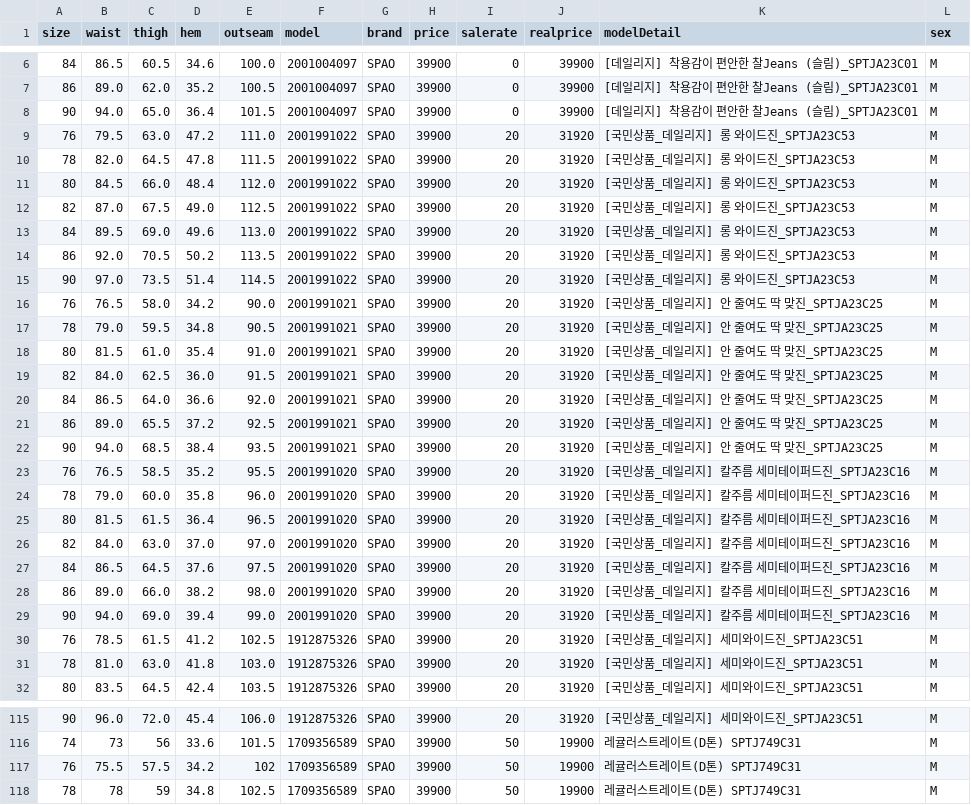
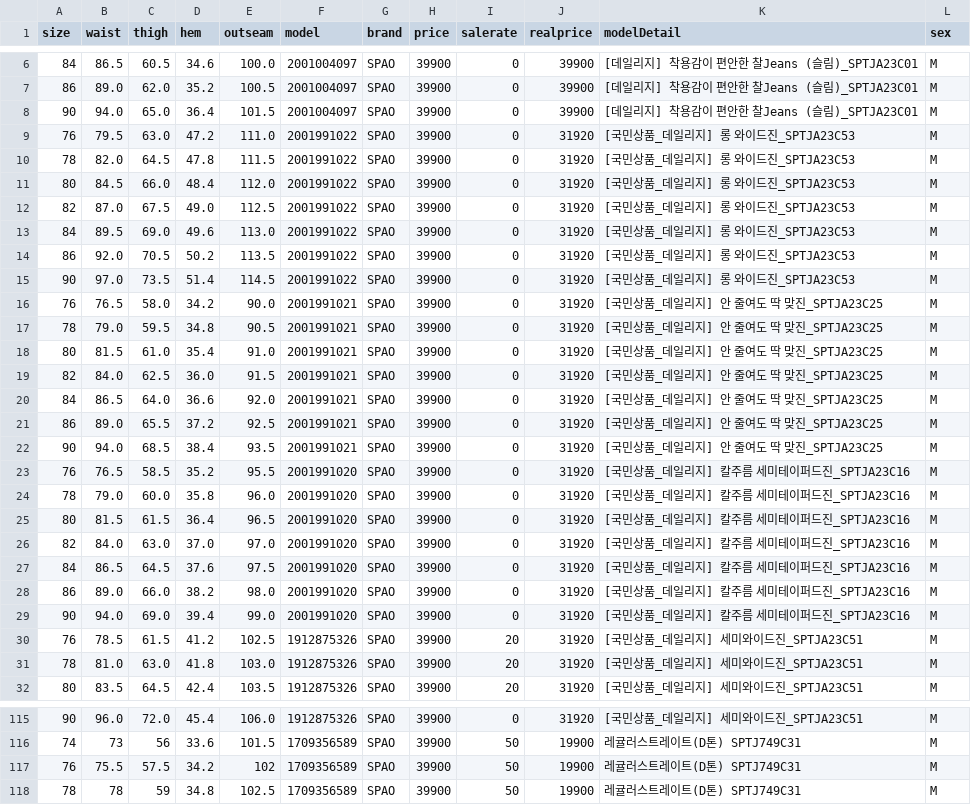
Before and after one commit to chiataytuday/YourFit, a CSV file: YourFit/latestdata.csv, drawn as a sheet; only a part is shown, gaps mark what is left out; the diff covers the shown part only.

```diff
--- a/YourFit/latestdata.csv
+++ b/YourFit/latestdata.csv
@@ -8,23 +8,23 @@ size,waist,thigh,hem,outseam,model,brand,price,salerate,realprice,modelDetail,se
 90,94.0,65.0,36.4,101.5,2001004097,SPAO,39900,0,39900,[데일리지] 착용감이 편안한 찰Jeans (슬림)_SPTJA23C01,M
-76,79.5,63.0,47.2,111.0,2001991022,SPAO,39900,20,31920,[국민상품_데일리지] 롱 와이드진_SPTJA23C53,M
-78,82.0,64.5,47.8,111.5,2001991022,SPAO,39900,20,31920,[국민상품_데일리지] 롱 와이드진_SPTJA23C53,M
-80,84.5,66.0,48.4,112.0,2001991022,SPAO,39900,20,31920,[국민상품_데일리지] 롱 와이드진_SPTJA23C53,M
-82,87.0,67.5,49.0,112.5,2001991022,SPAO,39900,20,31920,[국민상품_데일리지] 롱 와이드진_SPTJA23C53,M
-84,89.5,69.0,49.6,113.0,2001991022,SPAO,39900,20,31920,[국민상품_데일리지] 롱 와이드진_SPTJA23C53,M
-86,92.0,70.5,50.2,113.5,2001991022,SPAO,39900,20,31920,[국민상품_데일리지] 롱 와이드진_SPTJA23C53,M
-90,97.0,73.5,51.4,114.5,2001991022,SPAO,39900,20,31920,[국민상품_데일리지] 롱 와이드진_SPTJA23C53,M
-76,76.5,58.0,34.2,90.0,2001991021,SPAO,39900,20,31920,[국민상품_데일리지] 안 줄여도 딱 맞진_SPTJA23C25,M
-78,79.0,59.5,34.8,90.5,2001991021,SPAO,39900,20,31920,[국민상품_데일리지] 안 줄여도 딱 맞진_SPTJA23C25,M
-80,81.5,61.0,35.4,91.0,2001991021,SPAO,39900,20,31920,[국민상품_데일리지] 안 줄여도 딱 맞진_SPTJA23C25,M
-82,84.0,62.5,36.0,91.5,2001991021,SPAO,39900,20,31920,[국민상품_데일리지] 안 줄여도 딱 맞진_SPTJA23C25,M
-84,86.5,64.0,36.6,92.0,2001991021,SPAO,39900,20,31920,[국민상품_데일리지] 안 줄여도 딱 맞진_SPTJA23C25,M
-86,89.0,65.5,37.2,92.5,2001991021,SPAO,39900,20,31920,[국민상품_데일리지] 안 줄여도 딱 맞진_SPTJA23C25,M
-90,94.0,68.5,38.4,93.5,2001991021,SPAO,39900,20,31920,[국민상품_데일리지] 안 줄여도 딱 맞진_SPTJA23C25,M
-76,76.5,58.5,35.2,95.5,2001991020,SPAO,39900,20,31920,[국민상품_데일리지] 칼주름 세미테이퍼드진_SPTJA23C16,M
-78,79.0,60.0,35.8,96.0,2001991020,SPAO,39900,20,31920,[국민상품_데일리지] 칼주름 세미테이퍼드진_SPTJA23C16,M
-80,81.5,61.5,36.4,96.5,2001991020,SPAO,39900,20,31920,[국민상품_데일리지] 칼주름 세미테이퍼드진_SPTJA23C16,M
-82,84.0,63.0,37.0,97.0,2001991020,SPAO,39900,20,31920,[국민상품_데일리지] 칼주름 세미테이퍼드진_SPTJA23C16,M
-84,86.5,64.5,37.6,97.5,2001991020,SPAO,39900,20,31920,[국민상품_데일리지] 칼주름 세미테이퍼드진_SPTJA23C16,M
-86,89.0,66.0,38.2,98.0,2001991020,SPAO,39900,20,31920,[국민상품_데일리지] 칼주름 세미테이퍼드진_SPTJA23C16,M
-90,94.0,69.0,39.4,99.0,2001991020,SPAO,39900,20,31920,[국민상품_데일리지] 칼주름 세미테이퍼드진_SPTJA23C16,M
+76,79.5,63.0,47.2,111.0,2001991022,SPAO,39900,0,31920,[국민상품_데일리지] 롱 와이드진_SPTJA23C53,M
+78,82.0,64.5,47.8,111.5,2001991022,SPAO,39900,0,31920,[국민상품_데일리지] 롱 와이드진_SPTJA23C53,M
+80,84.5,66.0,48.4,112.0,2001991022,SPAO,39900,0,31920,[국민상품_데일리지] 롱 와이드진_SPTJA23C53,M
+82,87.0,67.5,49.0,112.5,2001991022,SPAO,39900,0,31920,[국민상품_데일리지] 롱 와이드진_SPTJA23C53,M
+84,89.5,69.0,49.6,113.0,2001991022,SPAO,39900,0,31920,[국민상품_데일리지] 롱 와이드진_SPTJA23C53,M
+86,92.0,70.5,50.2,113.5,2001991022,SPAO,39900,0,31920,[국민상품_데일리지] 롱 와이드진_SPTJA23C53,M
+90,97.0,73.5,51.4,114.5,2001991022,SPAO,39900,0,31920,[국민상품_데일리지] 롱 와이드진_SPTJA23C53,M
+76,76.5,58.0,34.2,90.0,2001991021,SPAO,39900,0,31920,[국민상품_데일리지] 안 줄여도 딱 맞진_SPTJA23C25,M
+78,79.0,59.5,34.8,90.5,2001991021,SPAO,39900,0,31920,[국민상품_데일리지] 안 줄여도 딱 맞진_SPTJA23C25,M
+80,81.5,61.0,35.4,91.0,2001991021,SPAO,39900,0,31920,[국민상품_데일리지] 안 줄여도 딱 맞진_SPTJA23C25,M
+82,84.0,62.5,36.0,91.5,2001991021,SPAO,39900,0,31920,[국민상품_데일리지] 안 줄여도 딱 맞진_SPTJA23C25,M
+84,86.5,64.0,36.6,92.0,2001991021,SPAO,39900,0,31920,[국민상품_데일리지] 안 줄여도 딱 맞진_SPTJA23C25,M
+86,89.0,65.5,37.2,92.5,2001991021,SPAO,39900,0,31920,[국민상품_데일리지] 안 줄여도 딱 맞진_SPTJA23C25,M
+90,94.0,68.5,38.4,93.5,2001991021,SPAO,39900,0,31920,[국민상품_데일리지] 안 줄여도 딱 맞진_SPTJA23C25,M
+76,76.5,58.5,35.2,95.5,2001991020,SPAO,39900,0,31920,[국민상품_데일리지] 칼주름 세미테이퍼드진_SPTJA23C16,M
+78,79.0,60.0,35.8,96.0,2001991020,SPAO,39900,0,31920,[국민상품_데일리지] 칼주름 세미테이퍼드진_SPTJA23C16,M
+80,81.5,61.5,36.4,96.5,2001991020,SPAO,39900,0,31920,[국민상품_데일리지] 칼주름 세미테이퍼드진_SPTJA23C16,M
+82,84.0,63.0,37.0,97.0,2001991020,SPAO,39900,0,31920,[국민상품_데일리지] 칼주름 세미테이퍼드진_SPTJA23C16,M
+84,86.5,64.5,37.6,97.5,2001991020,SPAO,39900,0,31920,[국민상품_데일리지] 칼주름 세미테이퍼드진_SPTJA23C16,M
+86,89.0,66.0,38.2,98.0,2001991020,SPAO,39900,0,31920,[국민상품_데일리지] 칼주름 세미테이퍼드진_SPTJA23C16,M
+90,94.0,69.0,39.4,99.0,2001991020,SPAO,39900,0,31920,[국민상품_데일리지] 칼주름 세미테이퍼드진_SPTJA23C16,M
 76,78.5,61.5,41.2,102.5,1912875326,SPAO,39900,20,31920,[국민상품_데일리지] 세미와이드진_SPTJA23C51,M
@@ -115,2 +115,2 @@ size,waist,thigh,hem,outseam,model,brand,price,salerate,realprice,modelDetail,se
-90,96.0,72.0,45.4,106.0,1912875326,SPAO,39900,20,31920,[국민상품_데일리지] 세미와이드진_SPTJA23C51,M
+90,96.0,72.0,45.4,106.0,1912875326,SPAO,39900,0,31920,[국민상품_데일리지] 세미와이드진_SPTJA23C51,M
 74,73,56,33.6,101.5,1709356589,SPAO,39900,50,19900,레귤러스트레이트(D톤) SPTJ749C31,M
```
Also changed, not shown: 35 edited cells elsewhere in this file, 3 other files.
